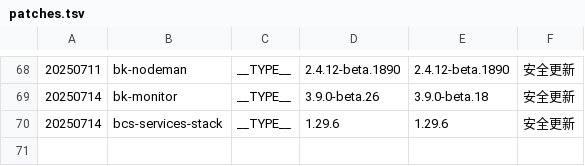
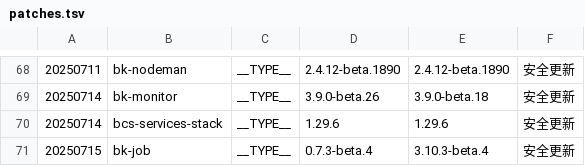
Before and after one commit to TencentBlueKing/BKDocs, a TSV file: ZH/DeploymentGuides/7.2/scripts/patches.tsv, drawn as a sheet; only a part is shown, gaps mark what is left out.

```diff
--- a/ZH/DeploymentGuides/7.2/scripts/patches.tsv
+++ b/ZH/DeploymentGuides/7.2/scripts/patches.tsv
@@ -70 +70,2 @@
 20250714	bcs-services-stack	__TYPE__	1.29.6	1.29.6	安全更新
+20250715	bk-job	__TYPE__	0.7.3-beta.4	3.10.3-beta.4	安全更新
```
Also changed, not shown: 7 other files.
